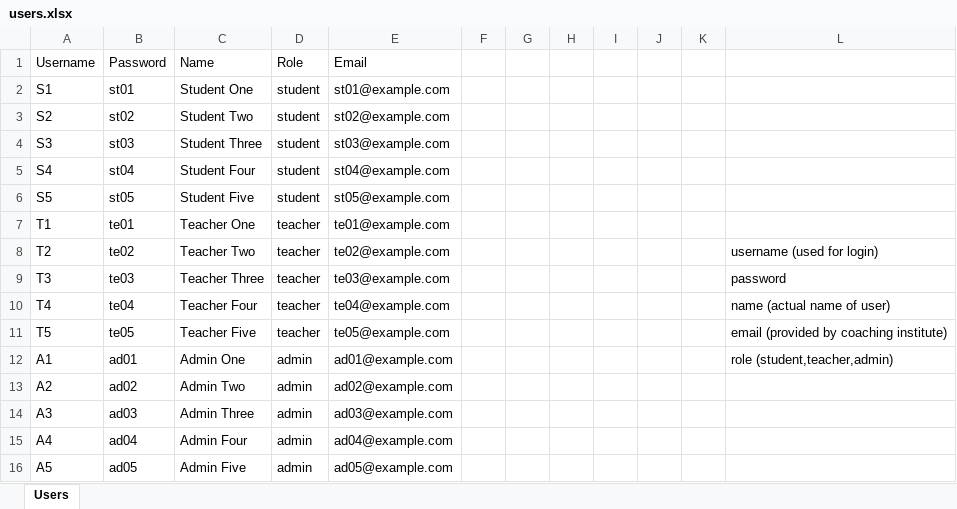
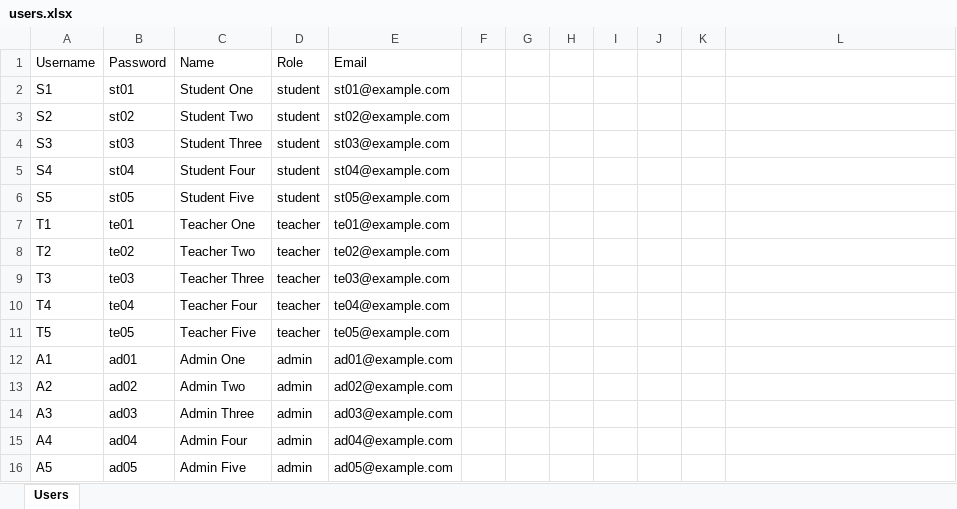
Before and after one commit to krishuuu-p/prep-horizon, an Excel workbook: backend/users.xlsx, sheet Users, drawn as a sheet; values as stored, in another font and other column widths than the file's, no borders; the diff names each change by its address in the sheet, - before the commit and + after, or states it on an @@ line.

Commit message:
minor changes

```diff
--- a/backend/users.xlsx (sheet Users)
+++ b/backend/users.xlsx (sheet Users)
-L8: username (used for login)
+L8: (empty)
-L9: password
+L9: (empty)
-L10: name (actual name of user)
+L10: (empty)
-L11: email (provided by coaching institute)
+L11: (empty)
-L12: role (student,teacher,admin)
+L12: (empty)
```
